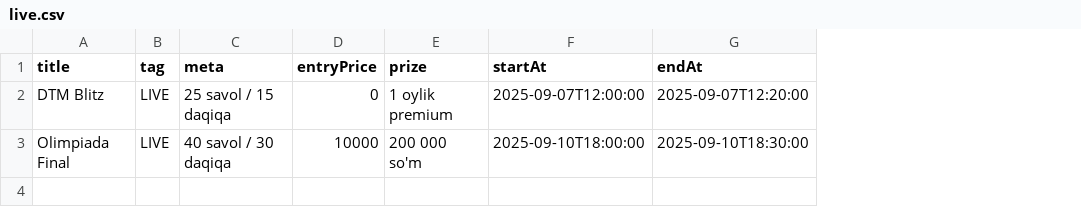
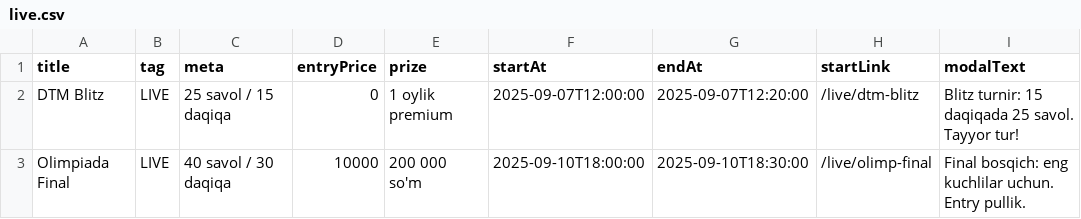
Before and after one commit to xplusyuz/XplusY, a CSV file: content/live.csv, drawn as a sheet; the diff names each change by its address in the sheet, - before the commit and + after, or states it on an @@ line.

```diff
--- a/content/live.csv
+++ b/content/live.csv
+column H (startLink), rows 2-3: /live/dtm-blitz | /live/olimp-final
+column I (modalText), rows 2-3: Blitz turnir: 15 daqiqada 25 savol. Tayyor tur! | Final bosqich: eng kuchlilar uchun. Entry pullik.
```
Also changed, not shown: content/home.csv, content/tests.csv, 11 other files.
